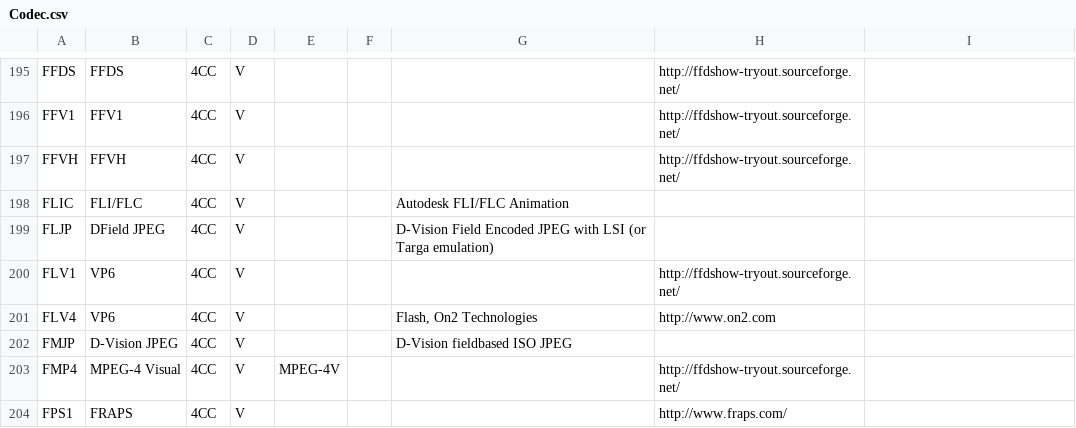
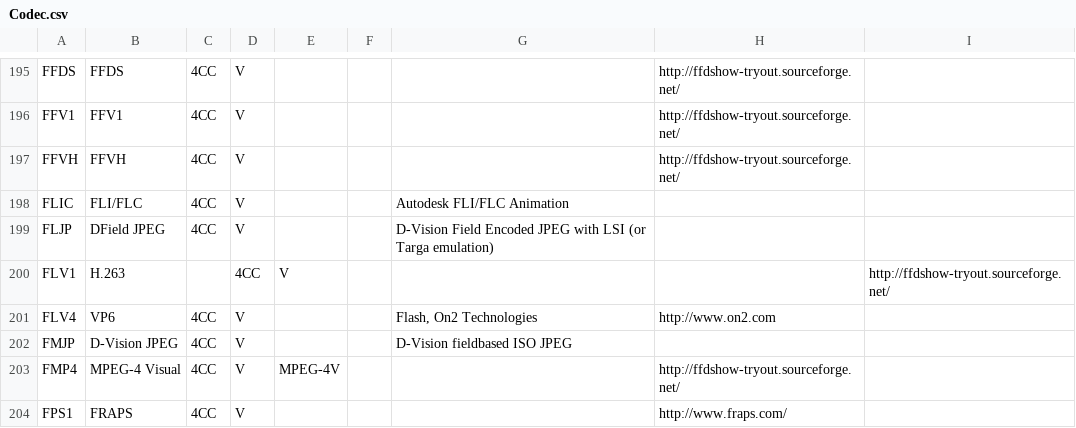
Before and after one commit to mediatest/mediatestLib, a CSV file: Source/Ressource/Text/DataBase/Codec.csv, drawn as a sheet; only a part is shown, gaps mark what is left out.

Commit message:
+ VP6/7 details in database, https://sourceforge.net/tracker/?func=detail&atid=581181&aid=3140476&group_id=86862
git-svn-id: svn://svn.code.sf.net/p/mediainfo/code/MediaInfoLib/trunk@3594 45c5ae6f-87cc-4fd0-92ee-e4f023fd80da

```diff
--- a/Source/Ressource/Text/DataBase/Codec.csv
+++ b/Source/Ressource/Text/DataBase/Codec.csv
@@ -199,3 +199,3 @@ FLIC;FLI/FLC;4CC;V;;;Autodesk FLI/FLC Animation;
 FLJP;DField JPEG;4CC;V;;;D-Vision Field Encoded JPEG with LSI (or Targa emulation);
-FLV1;VP6;4CC;V;;;;http://ffdshow-tryout.sourceforge.net/
+FLV1;H.263;;4CC;V;;;;http://ffdshow-tryout.sourceforge.net/
 FLV4;VP6;4CC;V;;;Flash, On2 Technologies;http://www.on2.com
```
Also changed, not shown: 1 other file.
